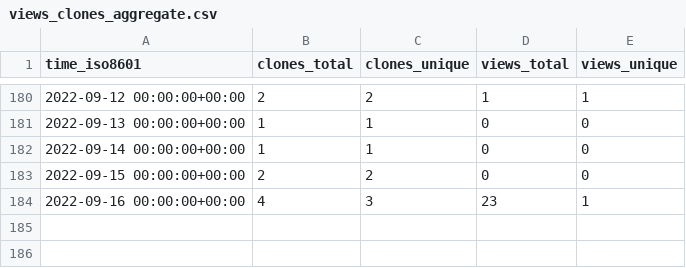
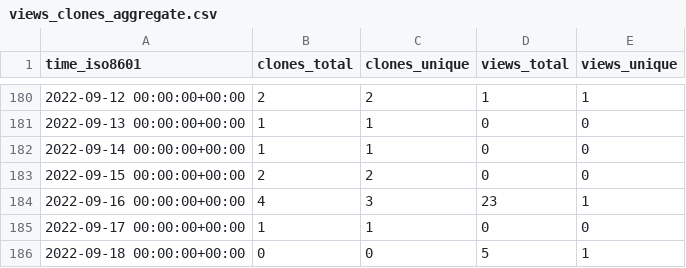
Before and after one commit to AirbusDefenceAndSpace/vispa, a CSV file: AirbusDefenceAndSpace/vispa/ghrs-data/views_clones_aggregate.csv, drawn as a sheet; only a part is shown, gaps mark what is left out.

```diff
--- a/AirbusDefenceAndSpace/vispa/ghrs-data/views_clones_aggregate.csv
+++ b/AirbusDefenceAndSpace/vispa/ghrs-data/views_clones_aggregate.csv
@@ -184 +184,3 @@ time_iso8601,clones_total,clones_unique,views_total,views_unique
 2022-09-16 00:00:00+00:00,4,3,23,1
+2022-09-17 00:00:00+00:00,1,1,0,0
+2022-09-18 00:00:00+00:00,0,0,5,1
```
Also changed, not shown: 1 other file.
